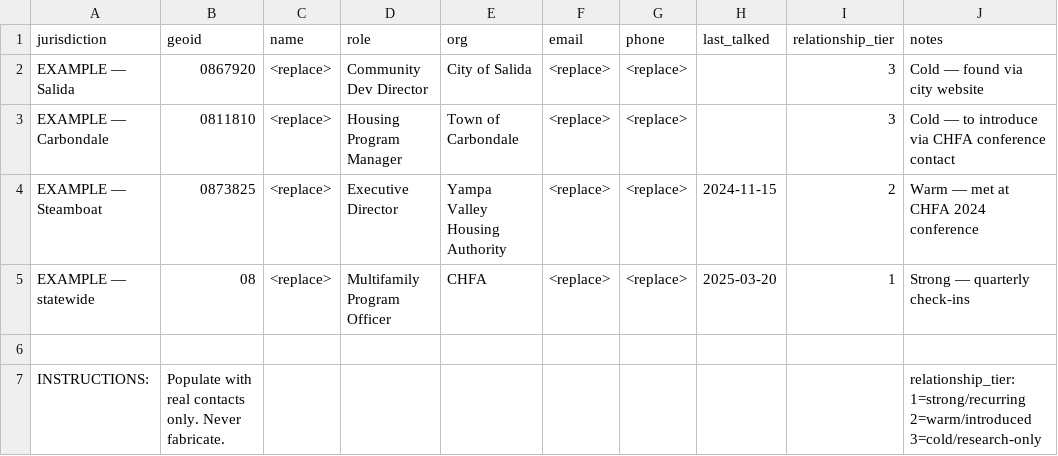
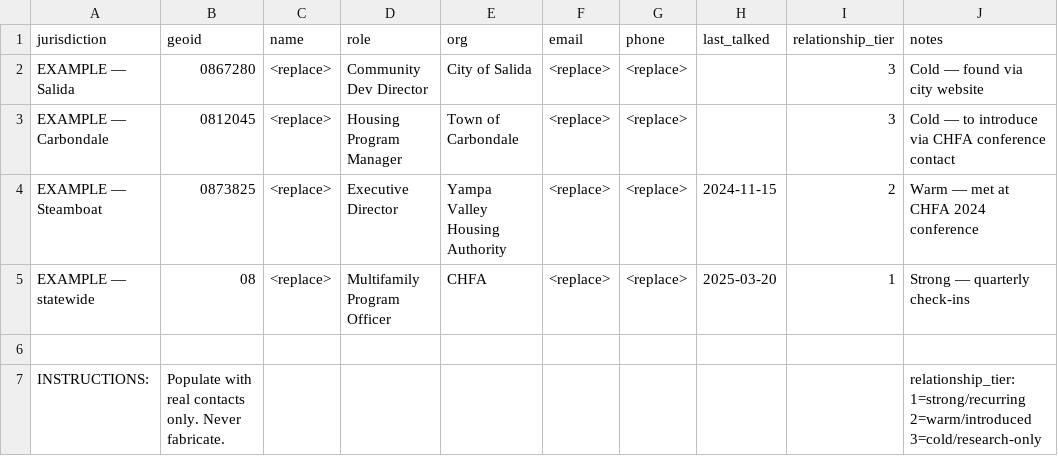
Before and after one commit to pggLLC/Housing-Analytics, a CSV file: docs/indibuild-pipeline-prototype/04-network.csv, drawn as a sheet.

```diff
--- a/docs/indibuild-pipeline-prototype/04-network.csv
+++ b/docs/indibuild-pipeline-prototype/04-network.csv
@@ -1,4 +1,4 @@
 jurisdiction,geoid,name,role,org,email,phone,last_talked,relationship_tier,notes
-EXAMPLE — Salida,0867920,<replace>,Community Dev Director,City of Salida,<replace>,<replace>,,3,Cold — found via city website
-EXAMPLE — Carbondale,0811810,<replace>,Housing Program Manager,Town of Carbondale,<replace>,<replace>,,3,Cold — to introduce via CHFA conference contact
+EXAMPLE — Salida,0867280,<replace>,Community Dev Director,City of Salida,<replace>,<replace>,,3,Cold — found via city website
+EXAMPLE — Carbondale,0812045,<replace>,Housing Program Manager,Town of Carbondale,<replace>,<replace>,,3,Cold — to introduce via CHFA conference contact
 EXAMPLE — Steamboat,0873825,<replace>,Executive Director,Yampa Valley Housing Authority,<replace>,<replace>,2024-11-15,2,Warm — met at CHFA 2024 conference
```
Also changed, not shown: docs/indibuild-pipeline-prototype/01-signal-log.csv, docs/indibuild-pipeline-prototype/02-pipeline.csv.
